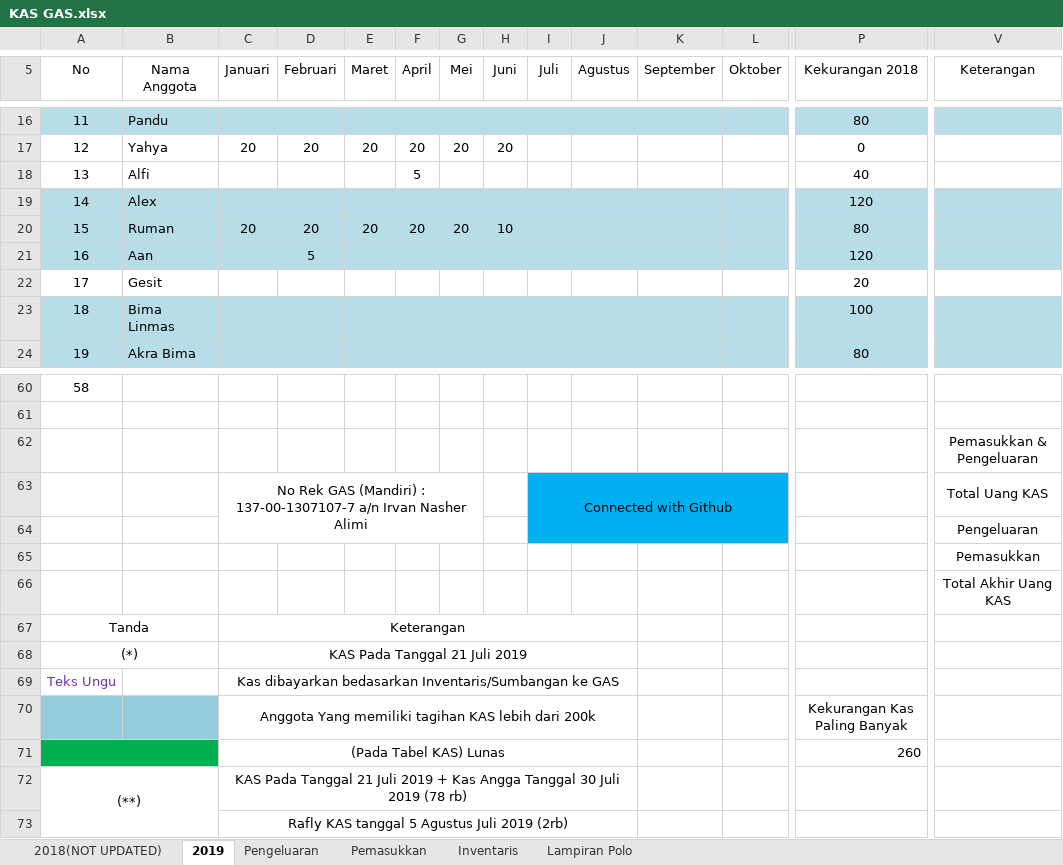
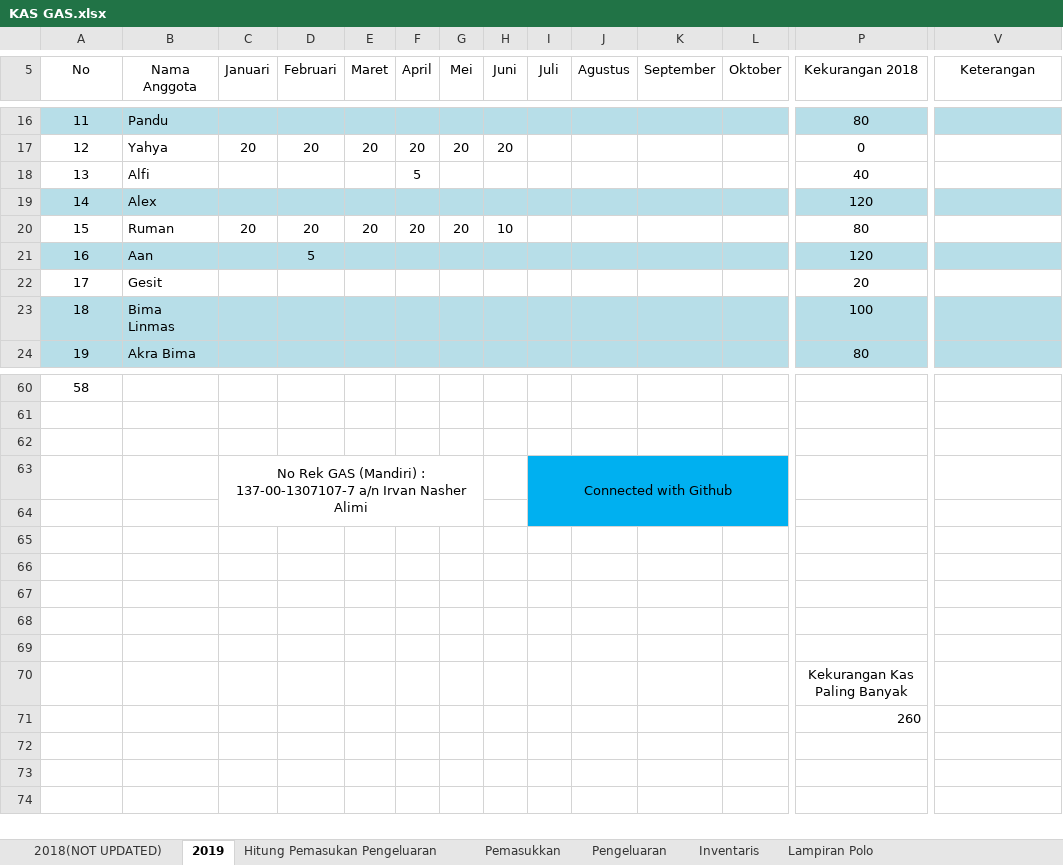
Before and after one commit to GAS08/Arsip-Keuangan-GAS, an Excel workbook: GAS/KAS GAS.xlsx, sheet 2019, drawn as a sheet; only a part is shown, gaps mark what is left out; values as stored, in another font and other column widths than the file's, no borders; conditional formats not drawn; removed rows and columns are numbered as before the commit, all else as after; rows hold the shown columns only; the diff covers the shown part only; the diff names each change by its address in the sheet, - before the commit and + after, or states it on an @@ line.

Commit message:
Rekap Format Perhitungan Pemasukkan dan Pengeluaran
Detail Pemasukan dan Pengeluaran beserta setoran uang KAS sudah dibikinkan di sheet baru

dan setiap pengeluaran dan pemasukkan dihitung tiap saya setor ke bank

```diff
--- a/GAS/KAS GAS.xlsx (sheet 2019)
+++ b/GAS/KAS GAS.xlsx (sheet 2019)
+sheet tab: Hitung Pemasukan Pengeluaran
@@ sheet tab order changed: 2018(NOT UPDATED) | 2019 | Hitung Pemasukan Pengeluaran | Pemasukkan | Pengeluaran | Inventaris | Lampiran Polo @@
-A20:V20 fill: #B7DEE8
+A20:V20 fill: none
-V62 (Keterangan): Pemasukkan & Pengeluaran
+V62 (Keterangan): (empty)
-V62:Y62 merged
-row 63:  |  | No Rek GAS (Mandiri) : 137-00-1307107-7 a/n Irvan Nasher Alimi |  |  |  |  |  | Connected with Github |  |  |  |  | Total Uang KAS
-row 64:  |  |  |  |  |  |  |  |  |  |  |  |  | Pengeluaran
-row 65:  |  |  |  |  |  |  |  |  |  |  |  |  | Pemasukkan
-row 66:  |  |  |  |  |  |  |  |  |  |  |  |  | Total Akhir Uang KAS
-row 67: Tanda |  | Keterangan
+row 63:  |  | No Rek GAS (Mandiri) : 137-00-1307107-7 a/n Irvan Nasher Alimi |  |  |  |  |  | Connected with Github
-row 64: (*) |  | KAS Pada Tanggal 21 Juli 2019
+row 64: (empty)
-A68:B68 merged
-C68:J68 merged
-I64:L64 fill: none
+I64:L64 fill: #00B0F0
-row 65: Teks Ungu |  | Kas dibayarkan bedasarkan Inventaris/Sumbangan ke GAS
+row 65: (empty)
-C69:J69 merged
-A66:B66 fill: #93CDDD
+A66:B66 fill: none
-row 66:  |  | Anggota Yang memiliki tagihan KAS lebih dari 200k |  |  |  |  |  |  |  |  |  | Kekurangan Kas Paling Banyak
+row 66: (empty)
-C70:J70 merged
-P70:Q70 merged
-A67:B67 fill: #00B050
+A67:B67 fill: none
-A71:B71 merged
-row 67:  |  | (Pada Tabel KAS) Lunas |  |  |  |  |  |  |  |  |  | 260
+row 67: (empty)
-C71:J71 merged
-row 68: (**) |  | KAS Pada Tanggal 21 Juli 2019 + Kas Angga Tanggal 30 Juli 2019 (78 rb)
+row 68: (empty)
-A72:B73 merged
-C72:J72 merged
-C69 (Januari): Rafly KAS tanggal 5 Agustus Juli 2019 (2rb)
+C69 (Januari): (empty)
-C73:J73 merged
+row 70:  |  |  |  |  |  |  |  |  |  |  |  | Kekurangan Kas Paling Banyak
+row 71:  |  |  |  |  |  |  |  |  |  |  |  | 260
```
Also changed, not shown: 12 edited cells and cell formats elsewhere in this sheet, sheet Pengeluaran, sheet Pemasukkan, formulas that keep their value.
